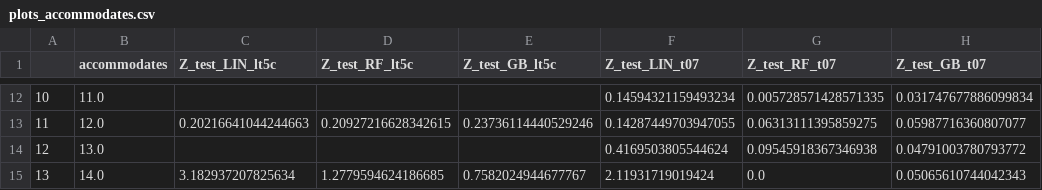
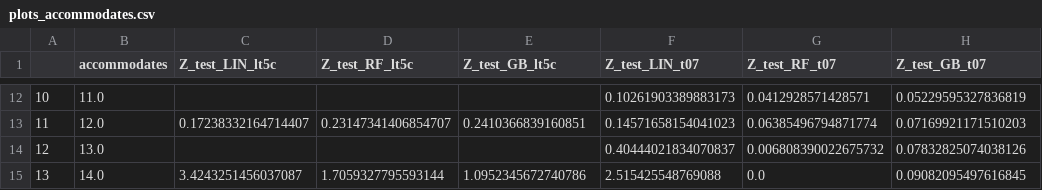
Before and after one commit to sgjcyp/cap_stone, a CSV file: airbnb_sfo/output/plots_accommodates.csv, drawn as a sheet; only a part is shown, gaps mark what is left out; the diff covers the shown part only.

```diff
--- a/airbnb_sfo/output/plots_accommodates.csv
+++ b/airbnb_sfo/output/plots_accommodates.csv
@@ -12,4 +12,4 @@
-10,11.0,,,,0.14594321159493234,0.005728571428571335,0.031747677886099834
-11,12.0,0.20216641044244663,0.20927216628342615,0.23736114440529246,0.14287449703947055,0.06313111395859275,0.05987716360807077
-12,13.0,,,,0.4169503805544624,0.09545918367346938,0.04791003780793772
-13,14.0,3.182937207825634,1.2779594624186685,0.7582024944677767,2.11931719019424,0.0,0.05065610744042343
+10,11.0,,,,0.10261903389883173,0.0412928571428571,0.05229595327836819
+11,12.0,0.17238332164714407,0.23147341406854707,0.2410366839160851,0.14571658154041023,0.06385496794871774,0.07169921171510203
+12,13.0,,,,0.40444021834070837,0.006808390022675732,0.07832825074038126
+13,14.0,3.4243251456037087,1.7059327795593144,1.0952345672740786,2.515425548769088,0.0,0.09082095497616845
```
Also changed, not shown: 60 edited cells elsewhere in this file, airbnb_sfo/output/plots_bathrooms.csv, airbnb_sfo/output/plots_beds.csv, 13 other files.
